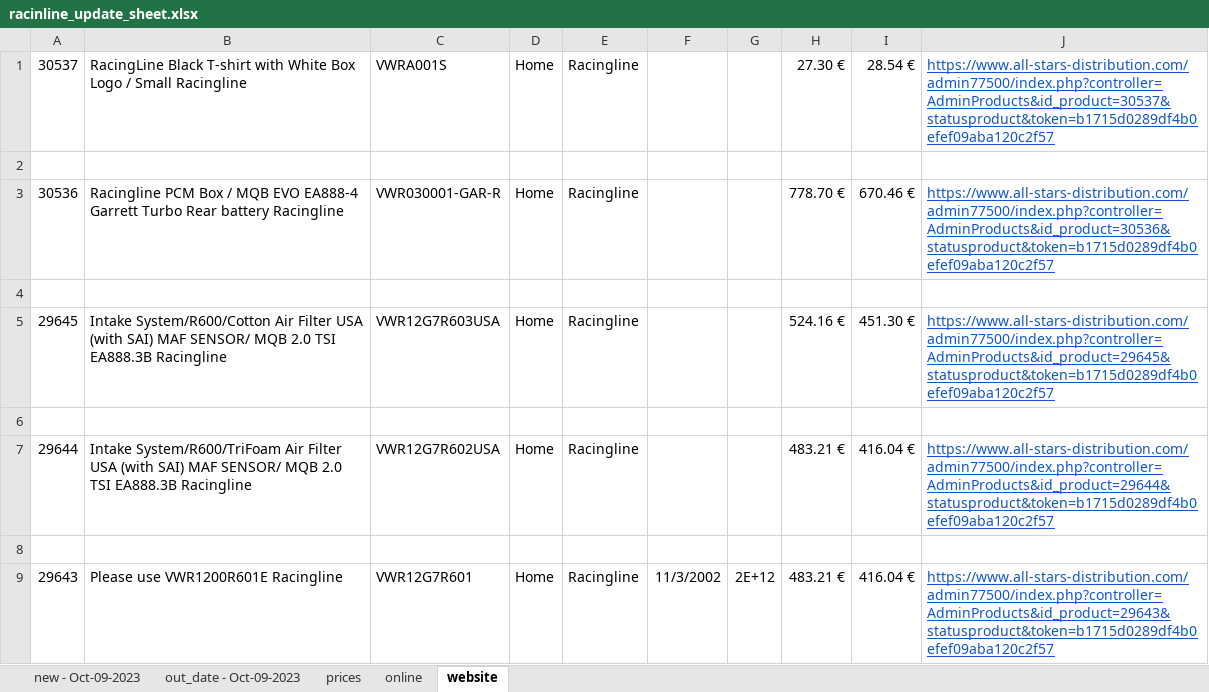
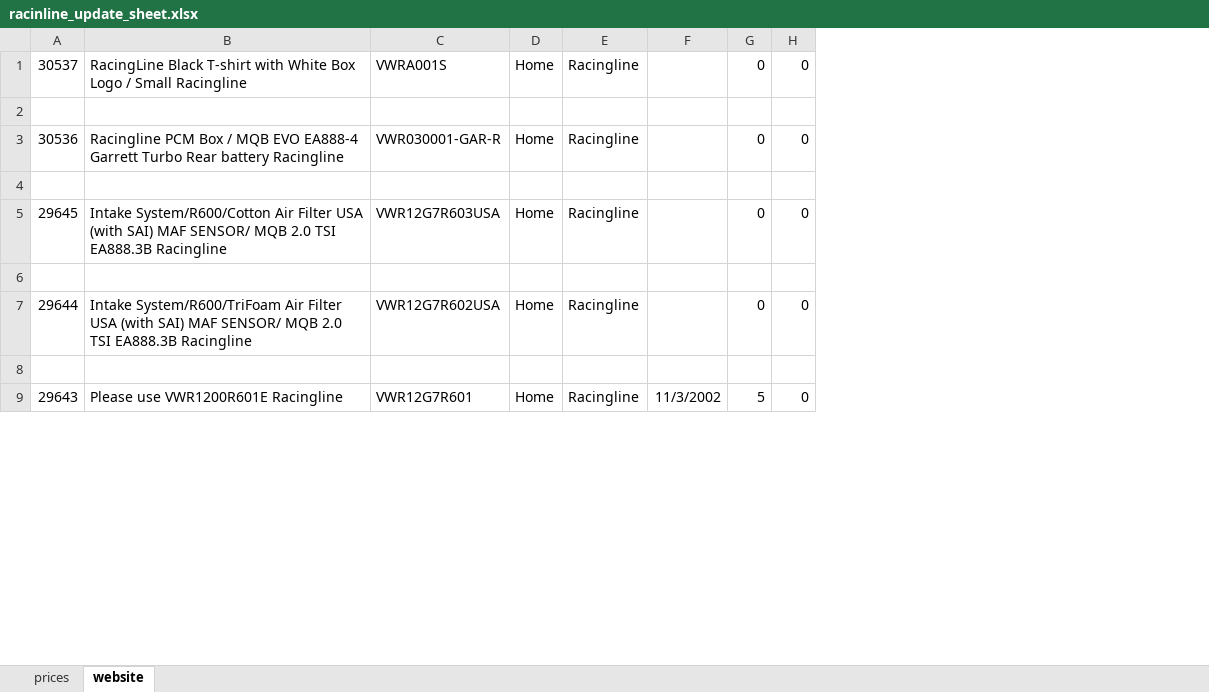
Before and after one commit to edasweb/catalogos, an Excel workbook: RACINGLINE/racingline_code/racinline_update_sheet.xlsx, sheet website, drawn as a sheet; only a part is shown; values as stored, in another font and other column widths than the file's, no borders; conditional formats not drawn; removed rows and columns are numbered as before the commit, all else as after; the diff names each change by its address in the sheet, - before the commit and + after, or states it on an @@ line.

```diff
--- a/RACINGLINE/racingline_code/racinline_update_sheet.xlsx (sheet website)
+++ b/RACINGLINE/racingline_code/racinline_update_sheet.xlsx (sheet website)
-sheet tab: new - Oct-09-2023
-sheet tab: out_date - Oct-09-2023
-sheet tab: online
-column G, row 9: 2E+12
-column H, rows 1-9: 27.30 € |  | 778.70 € |  | 524.16 € |  | 483.21 € |  | 483.21 €
-column I, rows 1-9: 28.54 € |  | 670.46 € |  | 451.30 € |  | 416.04 € |  | 416.04 €
-column J, rows 1-9: https://www.all-stars-distribution.com/admin77500/index.php?controller=AdminProducts&id_product=30537&statusproduct&token=b1715d0289df4b0efef09aba120c2f57 |  | https://www.all-stars-distribution.com/admin77500/index.php?controller=AdminProducts&id_product=30536&statusproduct&token=b1715d0289df4b0efef09aba120c2f57 |  | https://www.all-stars-distribution.com/admin77500/index.php?controller=AdminProducts&id_product=29645&statusproduct&token=b1715d0289df4b0efef09aba120c2f57 |  | https://www.all-stars-distribution.com/admin77500/index.php?controller=AdminProducts&id_product=29644&statusproduct&token=b1715d0289df4b0efef09aba120c2f57 |  | https://www.all-stars-distribution.com/admin77500/index.php?controller=AdminProducts&id_product=29643&statusproduct&token=b1715d0289df4b0efef09aba120c2f57
+column G, rows 1-9: 0 |  | 0 |  | 0 |  | 0 |  | 5
+column H, rows 1-9: 0 |  | 0 |  | 0 |  | 0 |  | 0
```
Also changed, not shown: sheet prices, Akrapovic/Akrapovic 2023-09-15 - 31 August 2023/akrapovic_catalogue_base.xlsx, Discounts.xlsx, 55 other files.
